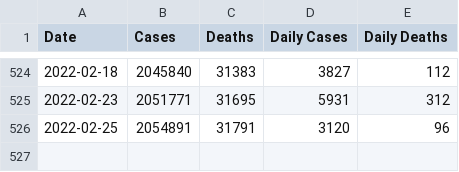
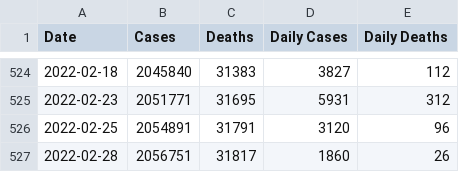
Before and after one commit to jsanciangco/MI_Covid-19, a CSV file: daily_cases.csv, drawn as a sheet; only a part is shown, gaps mark what is left out; the diff names each change by its address in the sheet, - before the commit and + after, or states it on an @@ line.

```diff
--- a/daily_cases.csv
+++ b/daily_cases.csv
+row 527: 2022-02-28 | 2056751 | 31817 | 1860 | 26
```
Also changed, not shown: age_cases.csv, county_cases.csv, 5 other files.
